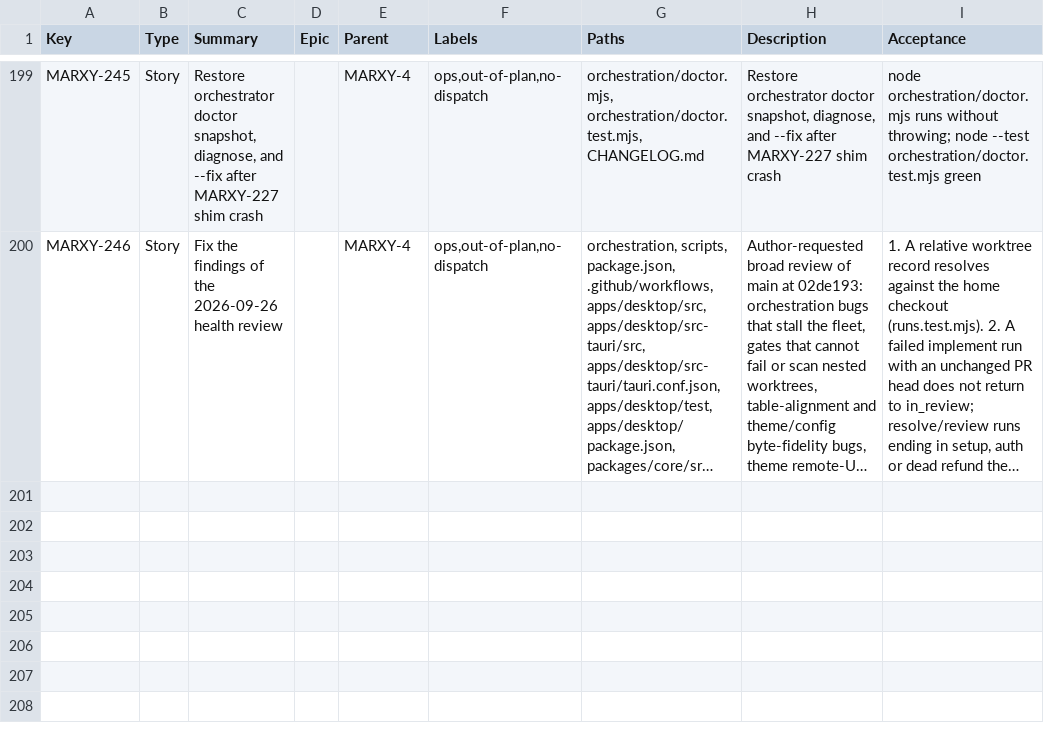
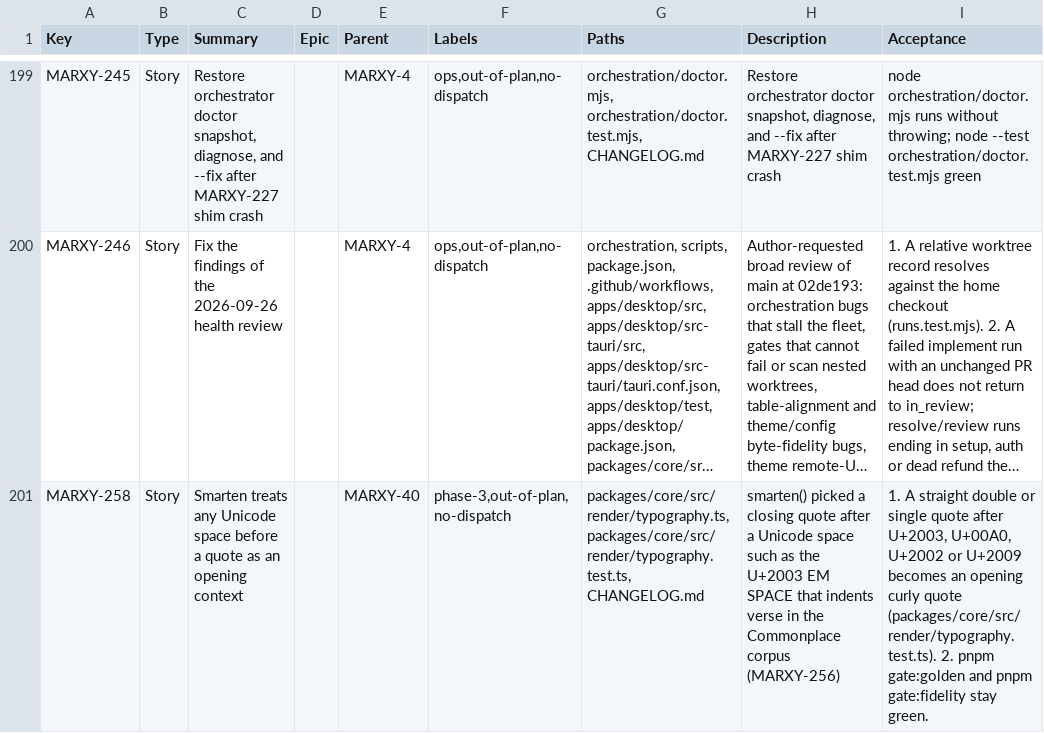
Before and after one commit to inkstrata/marxy, a CSV file: docs/plan/jira-issues.csv, drawn as a sheet; only a part is shown, gaps mark what is left out; long unchanged cells end in …; the diff names each change by its address in the sheet, - before the commit and + after, or states it on an @@ line.

Commit message:
fix(core): treat any Unicode space before a quote as an opening context (MARXY-258)
smarten() only recognised ASCII space, tab and newline before a straight
quote, so a quote after U+2003 EM SPACE (verse indents in the Commonplace
corpus), NBSP, EN SPACE or a thin space curled closed instead of open.
Any Unicode whitespace now opens a quote, for both double and single.

```diff
--- a/docs/plan/jira-issues.csv
+++ b/docs/plan/jira-issues.csv
+row 201: MARXY-258 | Story | Smarten treats any Unicode space before a quote as an opening context |  | MARXY-40 | phase-3,out-of-plan,no-dispatch | packages/core/src/render/typography.ts, packages/core/src/render/typography.test.ts, CHANGELOG.md | smarten() picked a closing quote after a Unicode space such as the U+2003 EM SPACE that indents verse in the Commonplace corpus (MARXY-256) | 1. A straight double or single quote after U+2003, U+00A0, U+2002 or U+2009 becomes an opening curly quote (packages/core/src/render/typography.test.ts). 2. pnpm gate:golden and pnpm gate:fidelity stay green.
```
Also changed, not shown: 4 other files.
